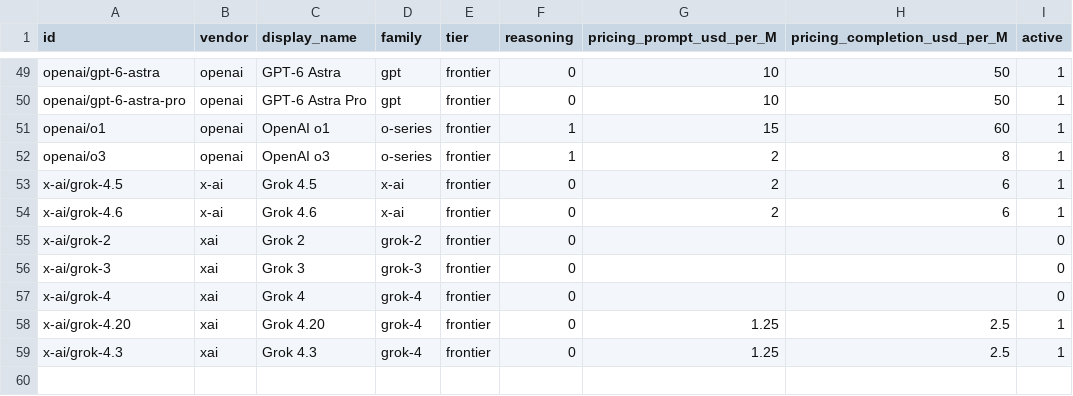
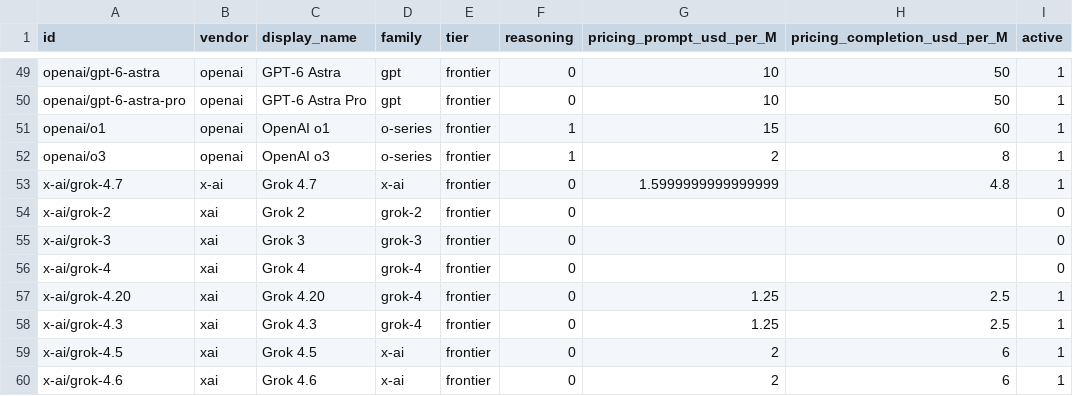
Before and after one commit to AnthonyDavidAdams/personality-bench, a CSV file: data/exports/models.csv, drawn as a sheet; only a part is shown, gaps mark what is left out.

```diff
--- a/data/exports/models.csv
+++ b/data/exports/models.csv
@@ -52,4 +52,3 @@ openai/o1,openai,OpenAI o1,o-series,frontier,1,15,60,1
 openai/o3,openai,OpenAI o3,o-series,frontier,1,2,8,1
-x-ai/grok-4.5,x-ai,Grok 4.5,x-ai,frontier,0,2,6,1
-x-ai/grok-4.6,x-ai,Grok 4.6,x-ai,frontier,0,2,6,1
+x-ai/grok-4.7,x-ai,Grok 4.7,x-ai,frontier,0,1.5999999999999999,4.8,1
 x-ai/grok-2,xai,Grok 2,grok-2,frontier,0,,,0
@@ -59 +58,3 @@ x-ai/grok-4.20,xai,Grok 4.20,grok-4,frontier,0,1.25,2.5,1
 x-ai/grok-4.3,xai,Grok 4.3,grok-4,frontier,0,1.25,2.5,1
+x-ai/grok-4.5,xai,Grok 4.5,x-ai,frontier,0,2,6,1
+x-ai/grok-4.6,xai,Grok 4.6,x-ai,frontier,0,2,6,1
```
Also changed, not shown: data/exports/cohort_summary.csv, 5 other files.
